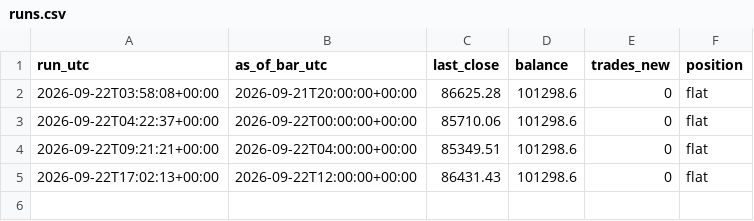
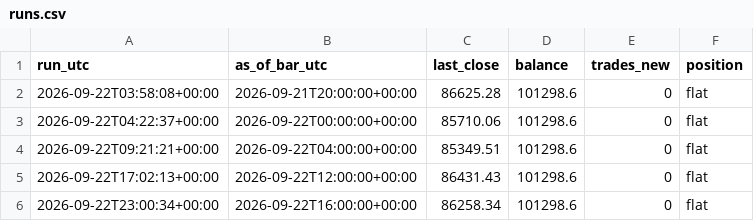
Before and after one commit to kunjancollective/troid, a CSV file: backtest/runs.csv, drawn as a sheet.

Commit message:
shadow: 2026-09-22 — 0 new, balance 101,299, running

```diff
--- a/backtest/runs.csv
+++ b/backtest/runs.csv
@@ -5 +5,2 @@ run_utc,as_of_bar_utc,last_close,balance,trades_new,position
 2026-09-22T17:02:13+00:00,2026-09-22T12:00:00+00:00,86431.43,101298.6,0,flat
+2026-09-22T23:00:34+00:00,2026-09-22T16:00:00+00:00,86258.34,101298.6,0,flat
```
Also changed, not shown: backtest/data/live_4h.csv, 3 other files.
